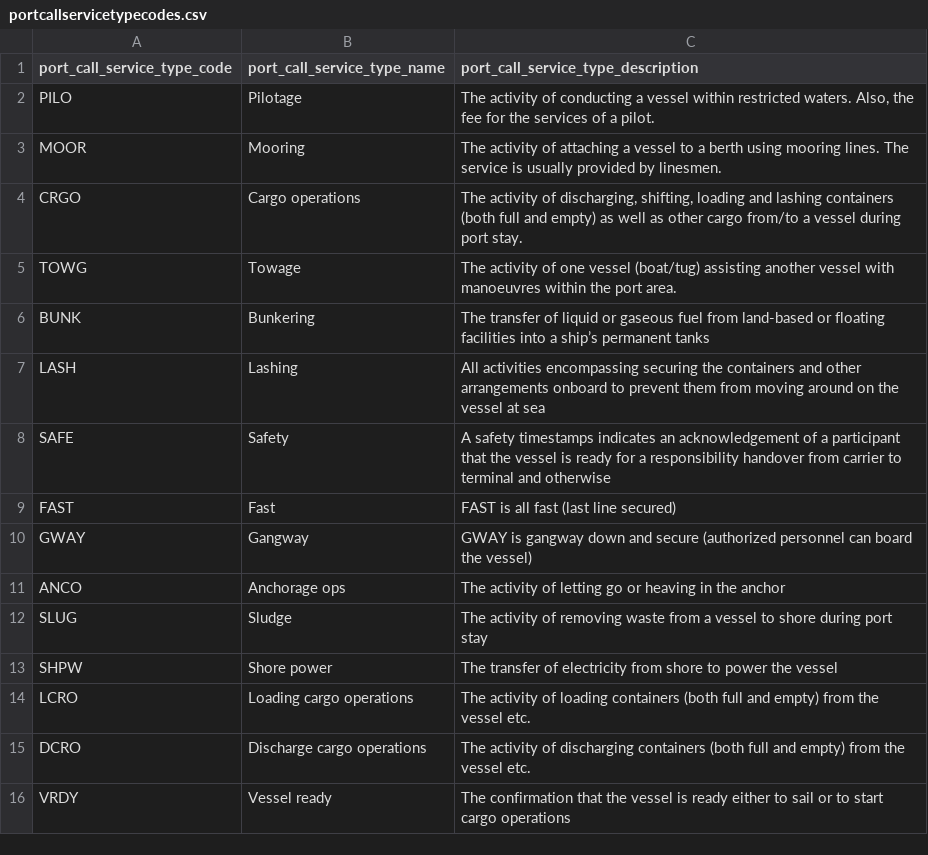
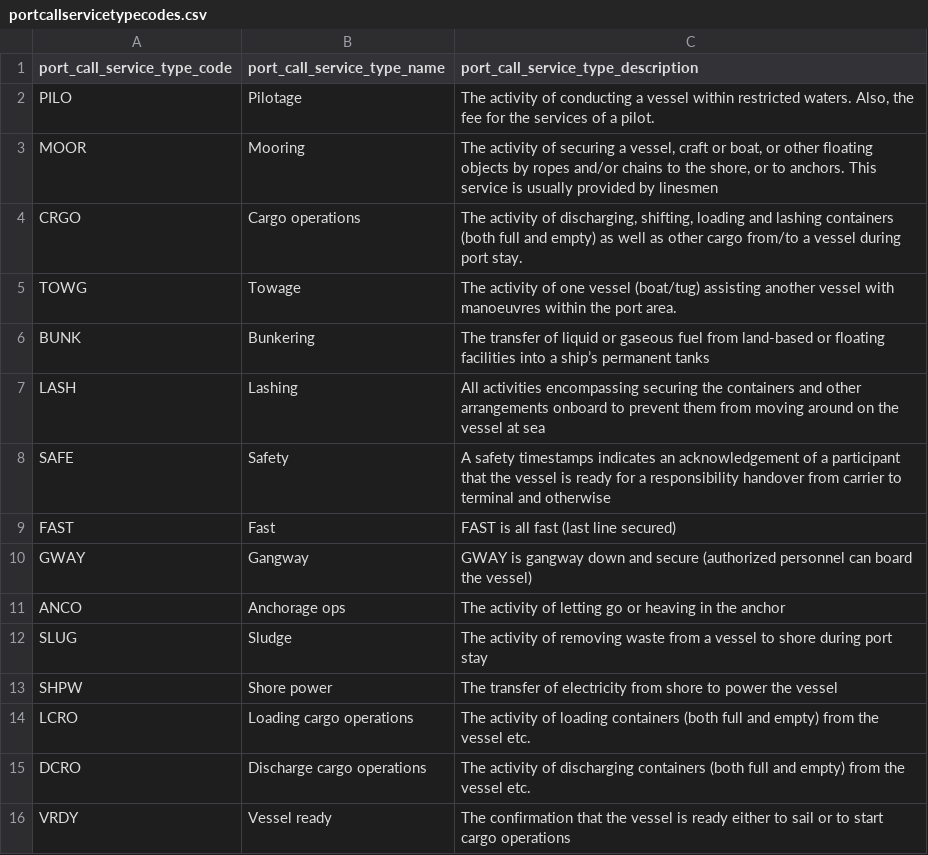
Before and after one commit to dcsaorg/DCSA-Information-Model, a CSV file: datamodel/referencedata.d/portcallservicetypecodes.csv, drawn as a sheet.

Commit message:
Update portcallservicetypecodes.csv

```diff
--- a/datamodel/referencedata.d/portcallservicetypecodes.csv
+++ b/datamodel/referencedata.d/portcallservicetypecodes.csv
@@ -2,3 +2,3 @@ port_call_service_type_code,port_call_service_type_name,port_call_service_type_d
 PILO,Pilotage,"The activity of conducting a vessel within restricted waters. Also, the fee for the services of a pilot."
-MOOR,Mooring,"The activity of attaching a vessel to a berth using mooring lines. The service is usually provided by linesmen."
+MOOR,Mooring,"The activity of securing a vessel, craft or boat, or other floating objects by ropes and/or chains to the shore, or to anchors. This service is usually provided by linesmen"
 CRGO,Cargo operations,"The activity of discharging, shifting, loading and lashing containers (both full and empty) as well as other cargo from/to a vessel during port stay."
```
